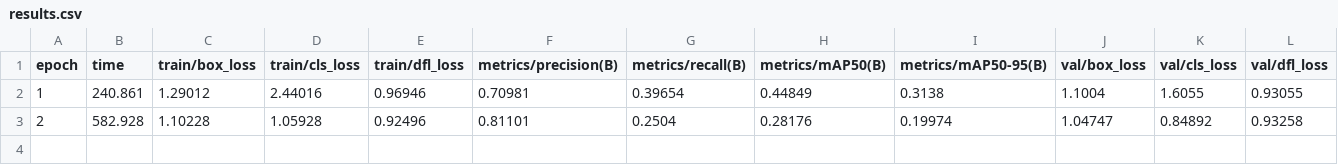
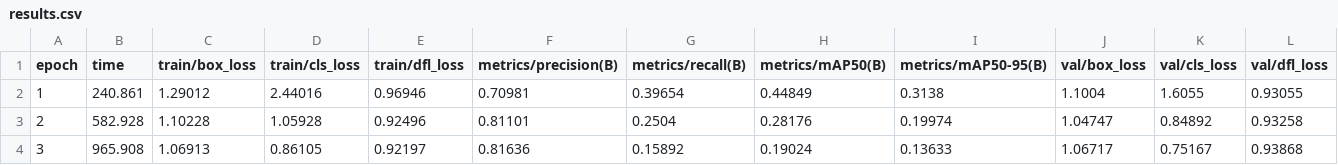
Before and after one commit to K-BEL/AI-trainer, a CSV file: runs/ultralytics/run-20260414-010602/results.csv, drawn as a sheet; only a part is shown; rows hold the shown columns only; the diff names each change by its address in the sheet, - before the commit and + after, or states it on an @@ line.

Commit message:
Update training results and enhance Ultralytics backend for MPS compatibility; added fallback for task-aligned assigner and streamlined training parameters.

```diff
--- a/runs/ultralytics/run-20260414-010602/results.csv
+++ b/runs/ultralytics/run-20260414-010602/results.csv
+row 4: 3 | 965.908 | 1.06913 | 0.86105 | 0.92197 | 0.81636 | 0.15892 | 0.19024 | 0.13633 | 1.06717 | 0.75167 | 0.93868
```
Also changed, not shown: 3 other files.
